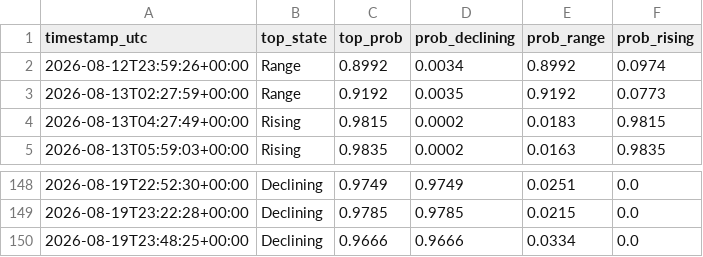
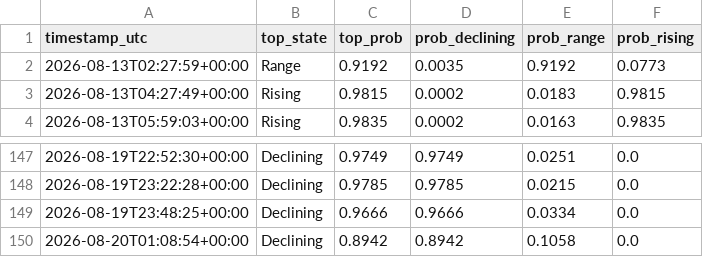
Before and after one commit to RoderickTyler/HANDOFMIDAS1, a CSV file: logs/regime_log.csv, drawn as a sheet; only a part is shown, gaps mark what is left out; removed rows and columns are numbered as before the commit, all else as after; the diff names each change by its address in the sheet, - before the commit and + after, or states it on an @@ line.

```diff
--- a/logs/regime_log.csv
+++ b/logs/regime_log.csv
-row 2: 2026-08-12T23:59:26+00:00 | Range | 0.8992 | 0.0034 | 0.8992 | 0.0974
+row 150: 2026-08-20T01:08:54+00:00 | Declining | 0.8942 | 0.8942 | 0.1058 | 0.0
```
